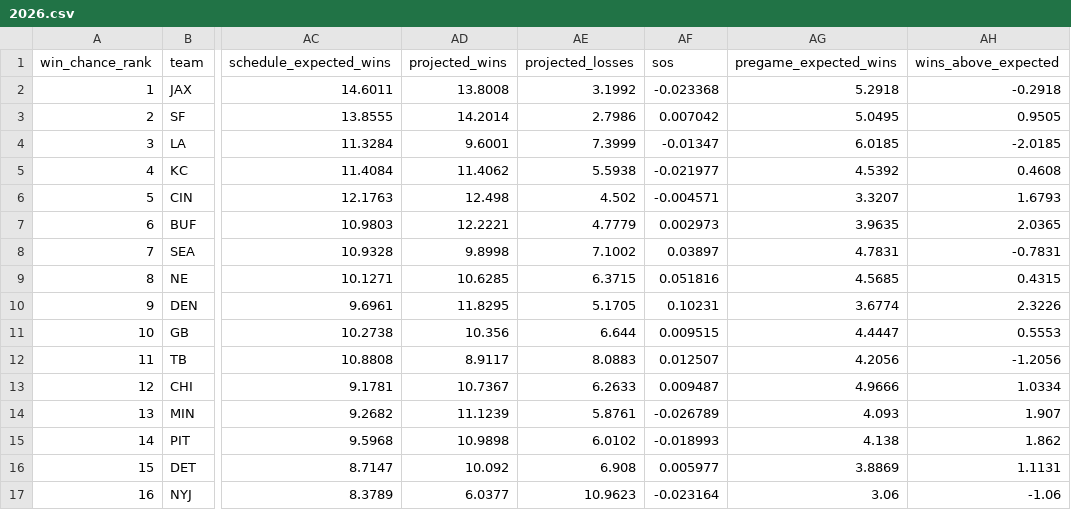
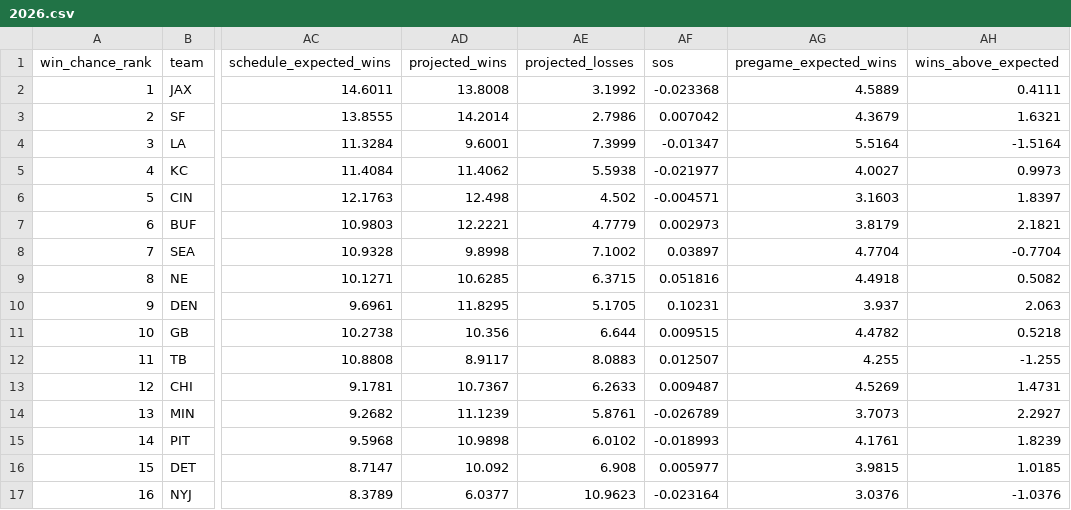
Before and after one commit to Christopher-C-Robinson/NFLRankings, a CSV file: docs/data/2026.csv, drawn as a sheet; only a part is shown, gaps mark what is left out; the diff covers the shown part only; the diff names each change by its address in the sheet, - before the commit and + after, or states it on an @@ line.

Commit message:
Regenerate 2026 pregame picks with the 14-game prior
Refresh the published 2026 file so early-week picks use the shrunk 2025 ratings. 2025 itself is unchanged, and 2022 stays out of the public index.

```diff
--- a/docs/data/2026.csv
+++ b/docs/data/2026.csv
-AG2 (pregame_expected_wins): 5.2918
+AG2 (pregame_expected_wins): 4.5889
-AH2 (wins_above_expected): -0.2918
+AH2 (wins_above_expected): 0.4111
-AG3 (pregame_expected_wins): 5.0495
+AG3 (pregame_expected_wins): 4.3679
-AH3 (wins_above_expected): 0.9505
+AH3 (wins_above_expected): 1.6321
-AG4 (pregame_expected_wins): 6.0185
+AG4 (pregame_expected_wins): 5.5164
-AH4 (wins_above_expected): -2.0185
+AH4 (wins_above_expected): -1.5164
-AG5 (pregame_expected_wins): 4.5392
+AG5 (pregame_expected_wins): 4.0027
-AH5 (wins_above_expected): 0.4608
+AH5 (wins_above_expected): 0.9973
-AG6 (pregame_expected_wins): 3.3207
+AG6 (pregame_expected_wins): 3.1603
-AH6 (wins_above_expected): 1.6793
+AH6 (wins_above_expected): 1.8397
-AG7 (pregame_expected_wins): 3.9635
+AG7 (pregame_expected_wins): 3.8179
-AH7 (wins_above_expected): 2.0365
+AH7 (wins_above_expected): 2.1821
-AG8 (pregame_expected_wins): 4.7831
+AG8 (pregame_expected_wins): 4.7704
-AH8 (wins_above_expected): -0.7831
+AH8 (wins_above_expected): -0.7704
-AG9 (pregame_expected_wins): 4.5685
+AG9 (pregame_expected_wins): 4.4918
-AH9 (wins_above_expected): 0.4315
+AH9 (wins_above_expected): 0.5082
-AG10 (pregame_expected_wins): 3.6774
+AG10 (pregame_expected_wins): 3.937
-AH10 (wins_above_expected): 2.3226
+AH10 (wins_above_expected): 2.063
-AG11 (pregame_expected_wins): 4.4447
+AG11 (pregame_expected_wins): 4.4782
-AH11 (wins_above_expected): 0.5553
+AH11 (wins_above_expected): 0.5218
-AG12 (pregame_expected_wins): 4.2056
+AG12 (pregame_expected_wins): 4.255
-AH12 (wins_above_expected): -1.2056
+AH12 (wins_above_expected): -1.255
-AG13 (pregame_expected_wins): 4.9666
+AG13 (pregame_expected_wins): 4.5269
-AH13 (wins_above_expected): 1.0334
+AH13 (wins_above_expected): 1.4731
-AG14 (pregame_expected_wins): 4.093
+AG14 (pregame_expected_wins): 3.7073
-AH14 (wins_above_expected): 1.907
+AH14 (wins_above_expected): 2.2927
-AG15 (pregame_expected_wins): 4.138
+AG15 (pregame_expected_wins): 4.1761
-AH15 (wins_above_expected): 1.862
+AH15 (wins_above_expected): 1.8239
-AG16 (pregame_expected_wins): 3.8869
+AG16 (pregame_expected_wins): 3.9815
-AH16 (wins_above_expected): 1.1131
+AH16 (wins_above_expected): 1.0185
-AG17 (pregame_expected_wins): 3.06
+AG17 (pregame_expected_wins): 3.0376
-AH17 (wins_above_expected): -1.06
+AH17 (wins_above_expected): -1.0376
```
Also changed, not shown: 32 edited cells elsewhere in this file, 2 other files.
